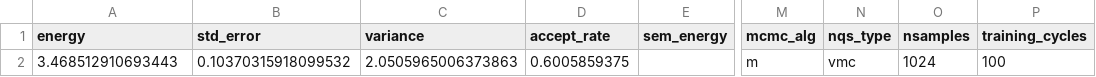
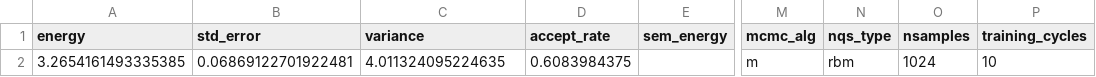
Before and after one commit to Daniel-Haas-B/NeuralQuantumState, a CSV file: data/comparing_models.csv, drawn as a sheet; only a part is shown, gaps mark what is left out; the diff names each change by its address in the sheet, - before the commit and + after, or states it on an @@ line.

```diff
--- a/data/comparing_models.csv
+++ b/data/comparing_models.csv
-A2 (energy): 3.468512910693443
+A2 (energy): 3.2654161493335385
-B2 (std_error): 0.10370315918099532
+B2 (std_error): 0.06869122701922481
-C2 (variance): 2.0505965006373863
+C2 (variance): 4.011324095224635
-D2 (accept_rate): 0.6005859375
+D2 (accept_rate): 0.6083984375
-N2 (nqs_type): vmc
+N2 (nqs_type): rbm
-P2 (training_cycles): 100
+P2 (training_cycles): 10
```
Also changed, not shown: 17 other files.
